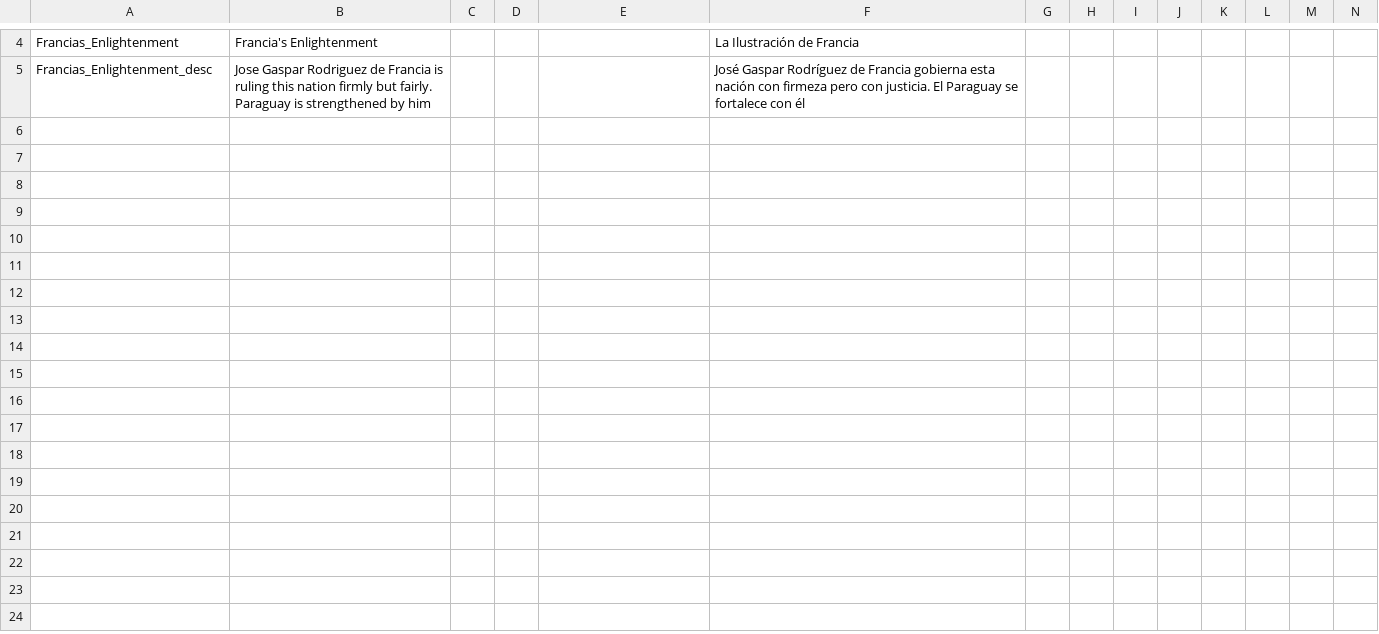
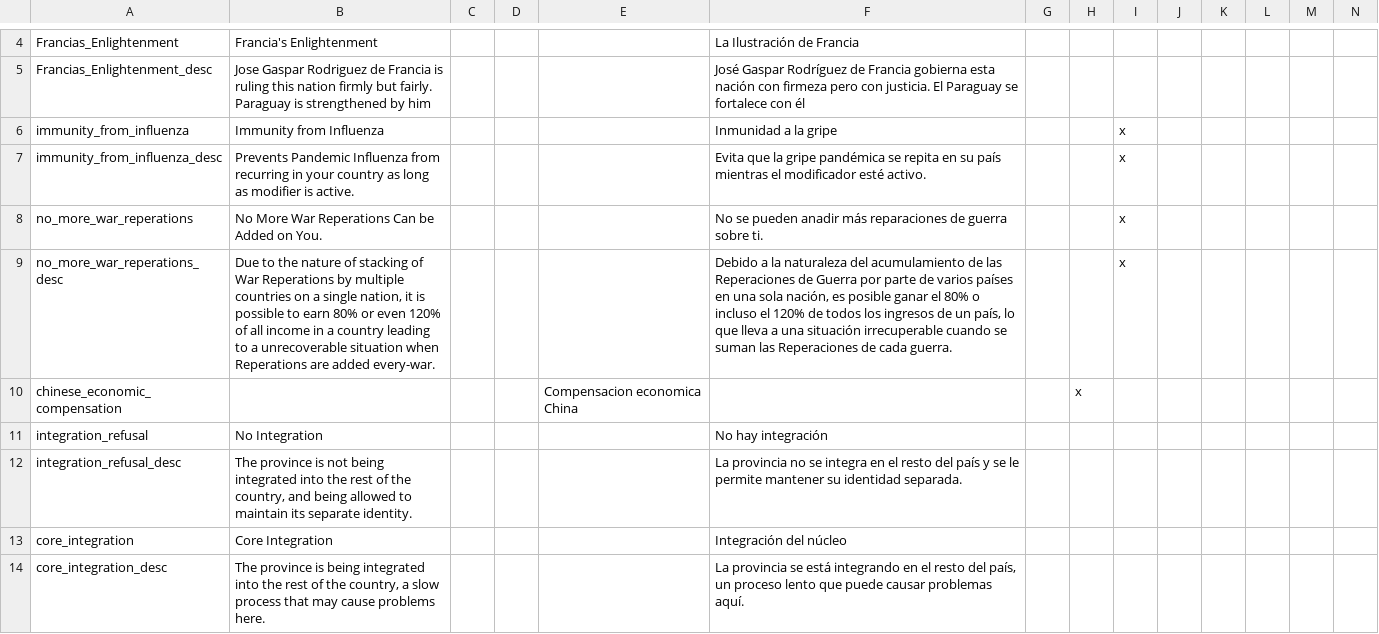
Before and after one commit to MaTi5893/Napoleon-s-Legacy-Remastered, a CSV file: Napoleon's Legacy_Remake/localisation/Modifiers.csv, drawn as a sheet; only a part is shown, gaps mark what is left out; the diff names each change by its address in the sheet, - before the commit and + after, or states it on an @@ line.

```diff
--- a/Napoleon's Legacy_Remake/localisation/Modifiers.csv
+++ b/Napoleon's Legacy_Remake/localisation/Modifiers.csv
+row 6: immunity_from_influenza | Immunity from Influenza |  |  |  | Inmunidad a la gripe |  |  | x
+row 7: immunity_from_influenza_desc | Prevents Pandemic Influenza from recurring in your country as long as modifier is active. |  |  |  | Evita que la gripe pandémica se repita en su país mientras el modificador esté activo. |  |  | x
+row 8: no_more_war_reperations | No More War Reperations Can be Added on You. |  |  |  | No se pueden anadir más reparaciones de guerra sobre ti. |  |  | x
+row 9: no_more_war_reperations_desc | Due to the nature of stacking of War Reperations by multiple countries on a single nation, it is possible to earn 80% or even 120% of all income in a country leading to a unrecoverable situation when Reperations are added every-war. |  |  |  | Debido a la naturaleza del acumulamiento de las Reperaciones de Guerra por parte de varios países en una sola nación, es posible ganar el 80% o incluso el 120% de todos los ingresos de un país, lo que lleva a una situación irrecuperable cuando se suman las Reperaciones de cada guerra. |  |  | x
+row 10: chinese_economic_compensation |  |  |  | Compensacion economica China |  |  | x
+row 11: integration_refusal | No Integration |  |  |  | No hay integración
+row 12: integration_refusal_desc | The province is not being integrated into the rest of the country, and being allowed to maintain its separate identity. |  |  |  | La provincia no se integra en el resto del país y se le permite mantener su identidad separada.
+row 13: core_integration | Core Integration |  |  |  | Integración del núcleo
+row 14: core_integration_desc | The province is being integrated into the rest of the country, a slow process that may cause problems here. |  |  |  | La provincia se está integrando en el resto del país, un proceso lento que puede causar problemas aquí.
```
Also changed, not shown: Napoleon's Legacy_Remake/localisation/00_NL_Misc.csv, Napoleon's Legacy_Remake/localisation/00_UncivReforms.csv, 31 other files.
